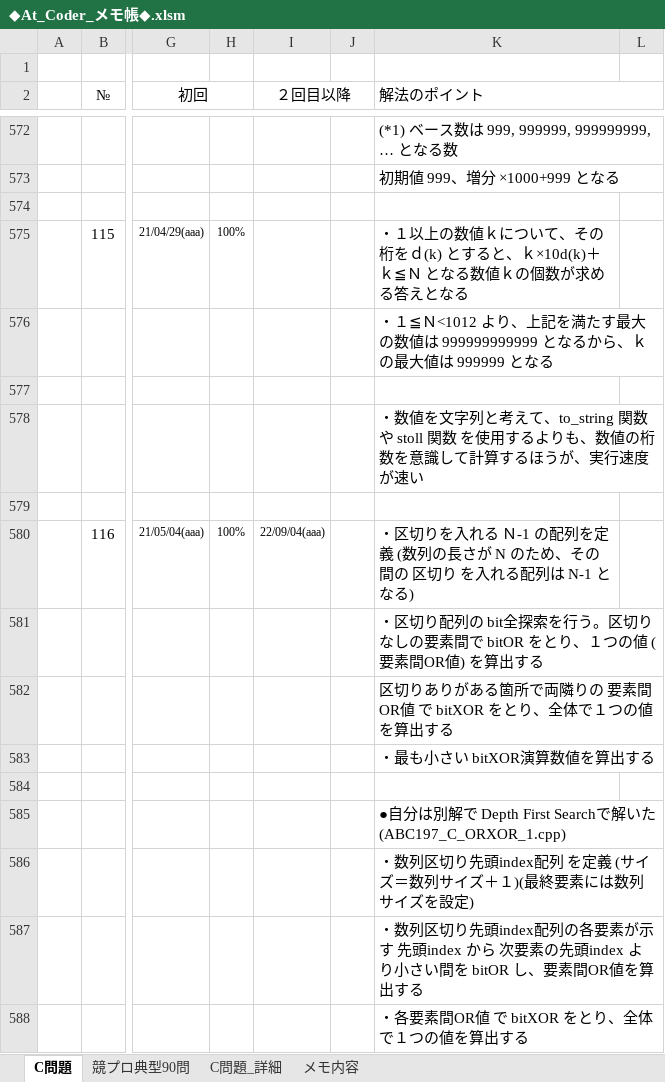
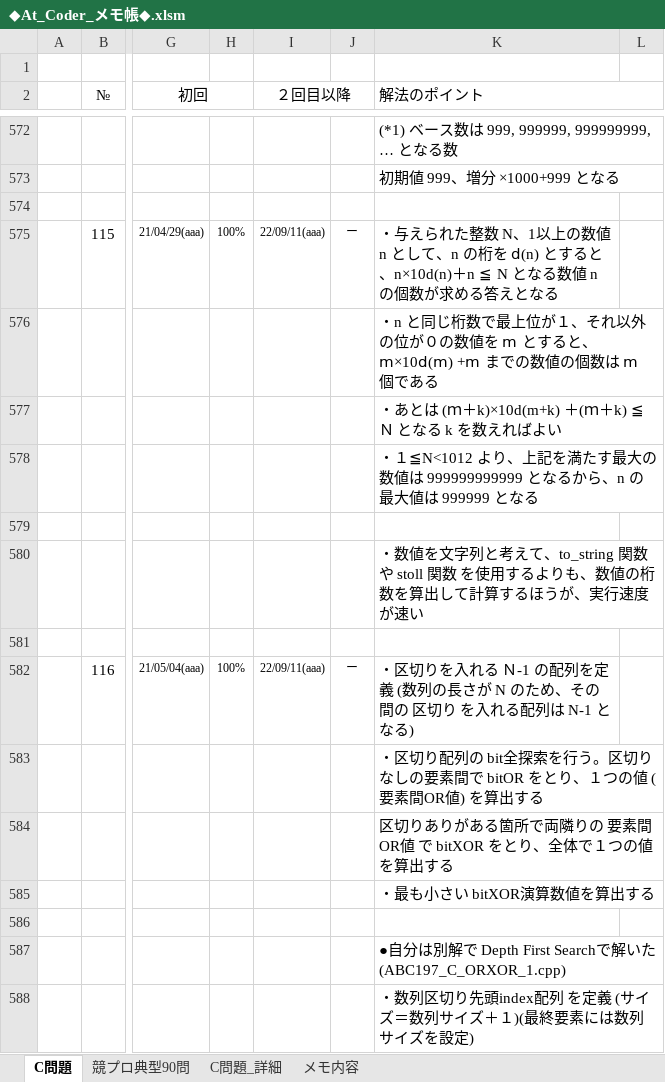
Before and after one commit to roshihie/At_Coder, an Excel workbook: ◆At_Coder_メモ帳◆.xlsm, sheet C問題, drawn as a sheet; only a part is shown, gaps mark what is left out; the shorter side is filled out with more unchanged rows; values as stored, in another font and other column widths than the file's, no borders; charts and pictures not drawn; addresses are those after the commit; rows hold the shown columns only; the diff names each change by its address in the sheet, - before the commit and + after, or states it on an @@ line.

```diff
--- a/◆At_Coder_メモ帳◆.xlsm (sheet C問題)
+++ b/◆At_Coder_メモ帳◆.xlsm (sheet C問題)
-I575 (２回目以降): (empty)
+I575 (２回目以降): 22/09/11(aaa)
-J575: (empty)
+J575: ー
-K575 (解法のポイント): ・１以上の数値ｋについて、その桁をｄ(k) とすると、ｋ×10d(k)＋ｋ≦Ｎ となる数値ｋの個数が…
+K575 (解法のポイント): ・与えられた整数 N、1以上の数値 n として、n の桁を ⅾ(n) とすると、n×10d(n)＋n ≦ N となる数値 n の個数が…
-K576 (解法のポイント): ・１≦Ｎ<1012 より、上記を満たす最大の数値は 999999999999 となるから、ｋの最大値は 999999 となる
+K576 (解法のポイント): ・n と同じ桁数で最上位が１、それ以外の位が０の数値を ⅿ とすると、ⅿ×10ⅾ(ⅿ) +ⅿ までの数値の個数は ⅿ 個である
+row 577:  |  |  |  |  |  | ・あとは (ｍ＋k)×10d(m+k) ＋(ｍ＋k) ≦Ｎ となる k を数えればよい
+row 578:  |  |  |  |  |  | ・１≦N<1012 より、上記を満たす最大の数値は 999999999999 となるから、n の最大値は 999999 となる
-K580 (解法のポイント): …の桁数を意識して計算…
+K580 (解法のポイント): …の桁数を算出して計算…
-I582 (２回目以降): 22/09/04(aaa)
+I582 (２回目以降): 22/09/11(aaa)
-J582: (empty)
+J582: ー
```
Also changed, not shown: formulas that keep their value, charts or pictures, 2 other files.
